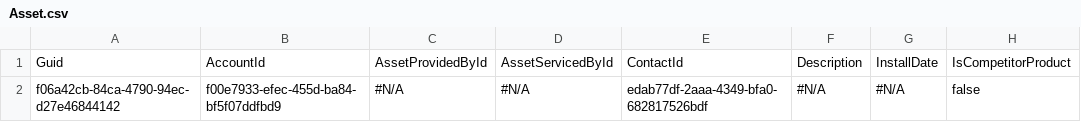
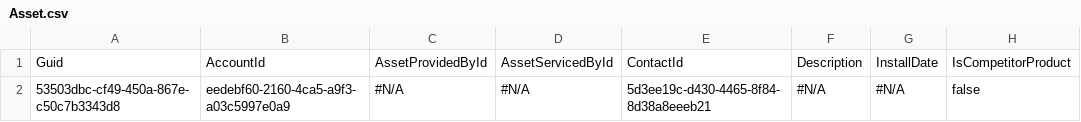
Before and after one commit to Prodlymoover/CPQTest19, a CSV file: Asset.csv, drawn as a sheet; only a part is shown; the diff names each change by its address in the sheet, - before the commit and + after, or states it on an @@ line.

```diff
--- a/Asset.csv
+++ b/Asset.csv
-A2: f06a42cb-84ca-4790-94ec-d27e46844142
+A2: 53503dbc-cf49-450a-867e-c50c7b3343d8
-B2: f00e7933-efec-455d-ba84-bf5f07ddfbd9
+B2: eedebf60-2160-4ca5-a9f3-a03c5997e0a9
-E2: edab77df-2aaa-4349-bfa0-682817526bdf
+E2: 5d3ee19c-d430-4465-8f84-8d38a8eeeb21
```
Also changed, not shown: Account.csv, Case.csv, 3 other files.
